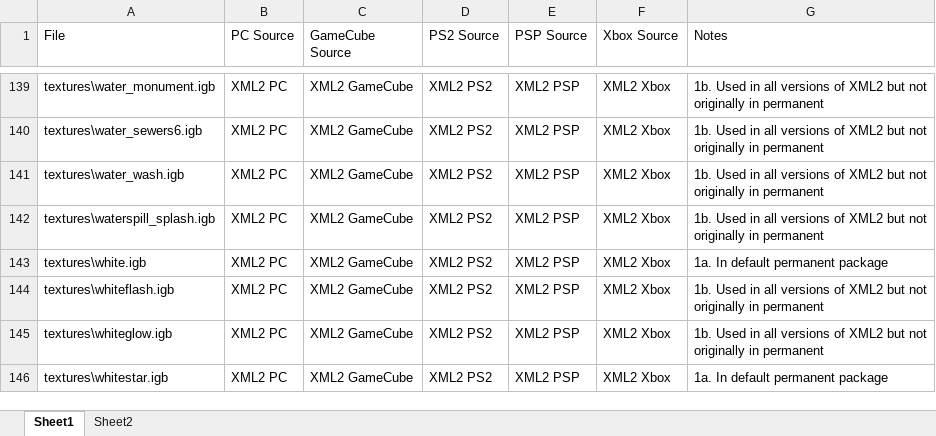
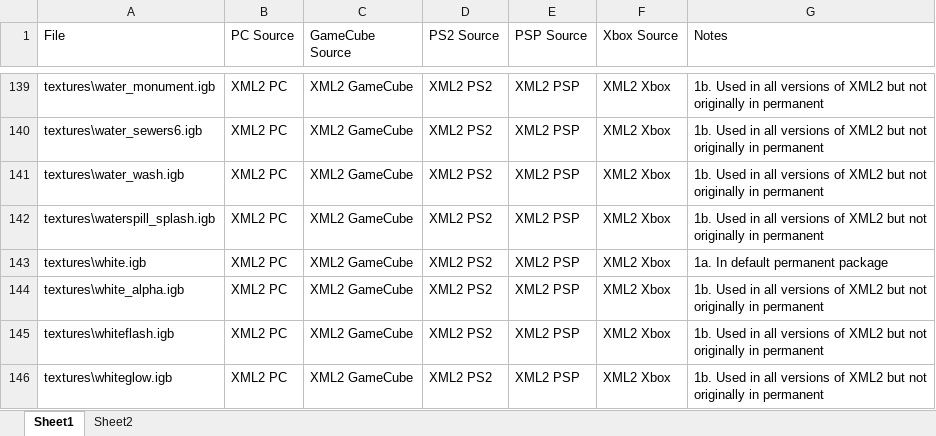
Before and after one commit to EthanReed517/XML2-Ultimate-Patch, an Excel workbook: 4. Menus/permanent/Power Models and Textures.xlsx, sheet Sheet1, drawn as a sheet; only a part is shown, gaps mark what is left out; the shorter side is filled out with more unchanged rows; values as stored, in another font and other column widths than the file's, no borders; conditional formats and table styles not drawn; the diff names each change by its address in the sheet, - before the commit and + after, or states it on an @@ line.

Commit message:
Update Power Models and Textures.xlsx
Add white_alpha

```diff
--- a/4. Menus/permanent/Power Models and Textures.xlsx (sheet Sheet1)
+++ b/4. Menus/permanent/Power Models and Textures.xlsx (sheet Sheet1)
+row 144: textures\white_alpha.igb | XML2 PC | XML2 GameCube | XML2 PS2 | XML2 PSP | XML2 Xbox | 1b. Used in all versions of XML2 but not originally in permanent
```
